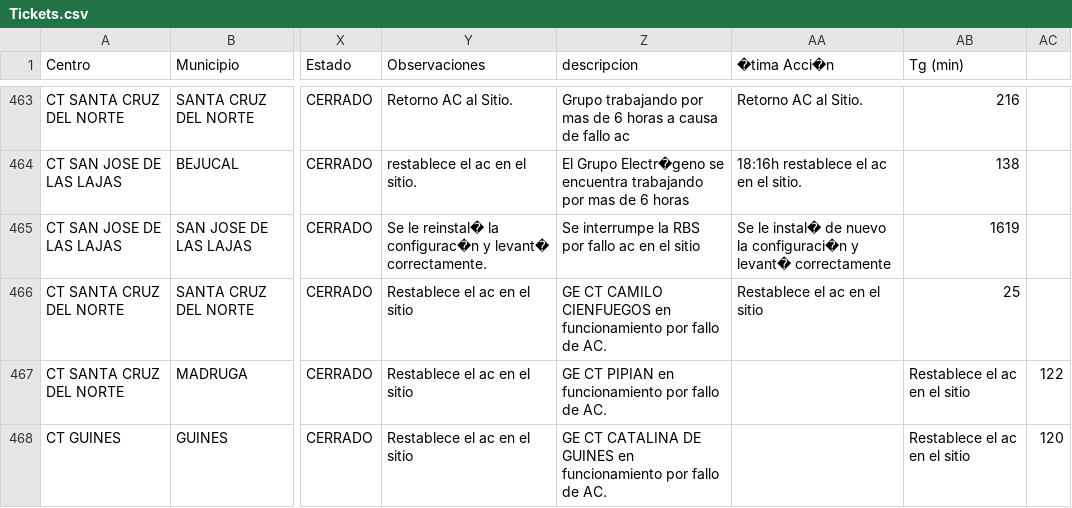
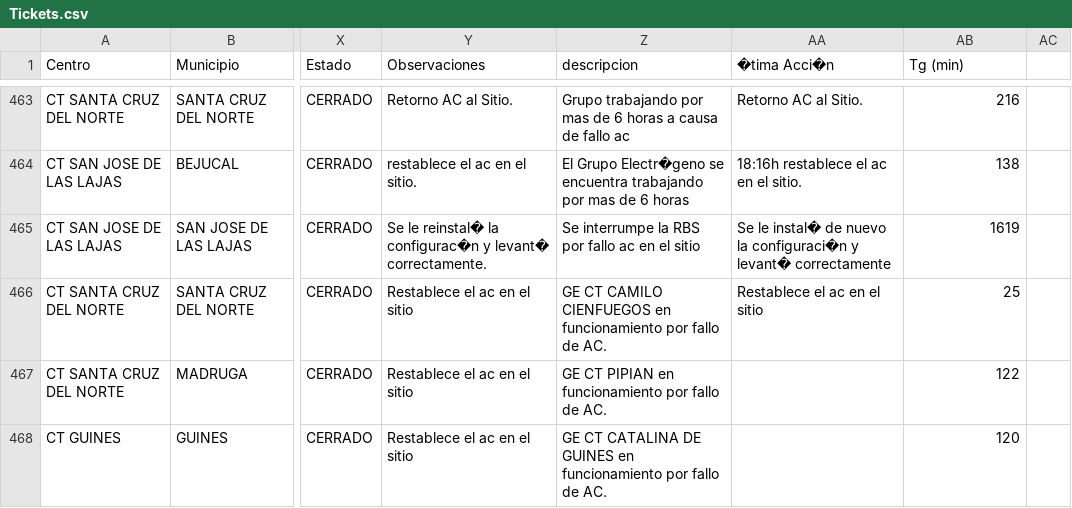
Before and after one commit to AmaliaGlezO/Tikets-de-falla-de-ETECSA, a CSV file: Tickets.csv, drawn as a sheet; only a part is shown, gaps mark what is left out; the diff covers the shown part only; the diff names each change by its address in the sheet, - before the commit and + after, or states it on an @@ line.

```diff
--- a/Tickets.csv
+++ b/Tickets.csv
-AB467 (Tg (min)): Restablece el ac en el sitio
+AB467 (Tg (min)): 122
-AC467: 122
+AC467: (empty)
-AB468 (Tg (min)): Restablece el ac en el sitio
+AB468 (Tg (min)): 120
-AC468: 120
+AC468: (empty)
```
Also changed, not shown: 5 edited cells elsewhere in this file, 1 other file.
